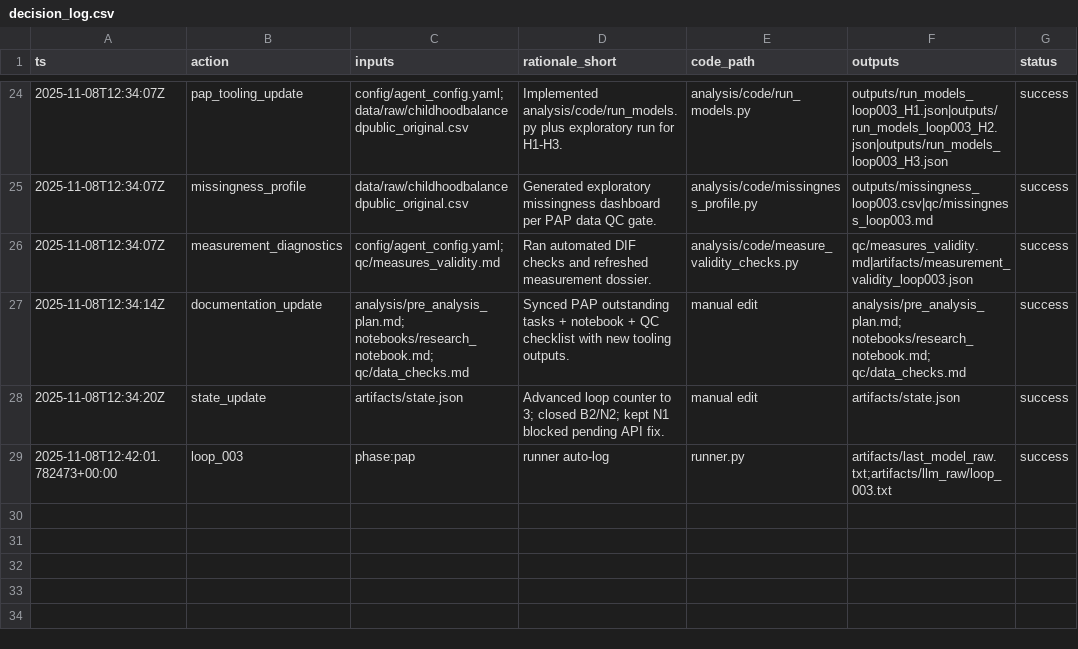
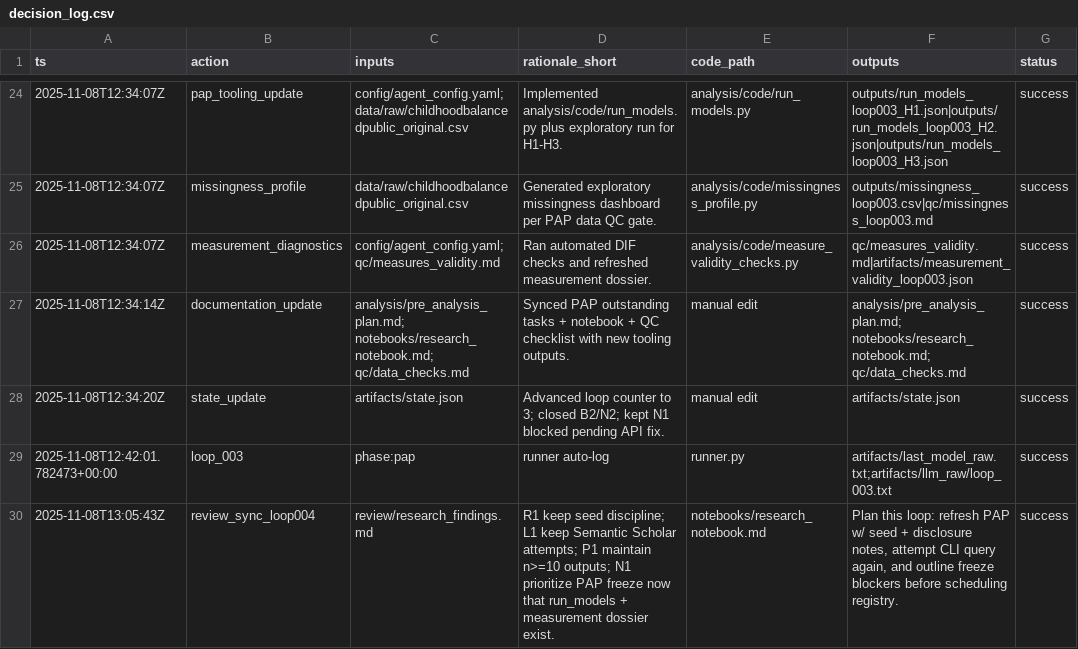
Before and after one commit to whp-wessel/ai_scientist, a CSV file: experiment_4b_aella_extensive_direct_edits_not_json/analysis/decision_log.csv, drawn as a sheet; only a part is shown, gaps mark what is left out; the diff names each change by its address in the sheet, - before the commit and + after, or states it on an @@ line.

```diff
--- a/experiment_4b_aella_extensive_direct_edits_not_json/analysis/decision_log.csv
+++ b/experiment_4b_aella_extensive_direct_edits_not_json/analysis/decision_log.csv
+row 30: 2025-11-08T13:05:43Z | review_sync_loop004 | review/research_findings.md | R1 keep seed discipline; L1 keep Semantic Scholar attempts; P1 maintain n>=10 outputs; N1 prioritize PAP freeze now that run_models + measurement dossier exist. | notebooks/research_notebook.md | Plan this loop: refresh PAP w/ seed + disclosure notes, attempt CLI query again, and outline freeze blockers before scheduling registry. | success
```
Also changed, not shown: experiment_4a_aella_minimal_direct_edits_not_json/analysis/decision_log.csv, experiment_4a_aella_minimal_direct_edits_not_json/analysis/results.csv, 24 other files.
